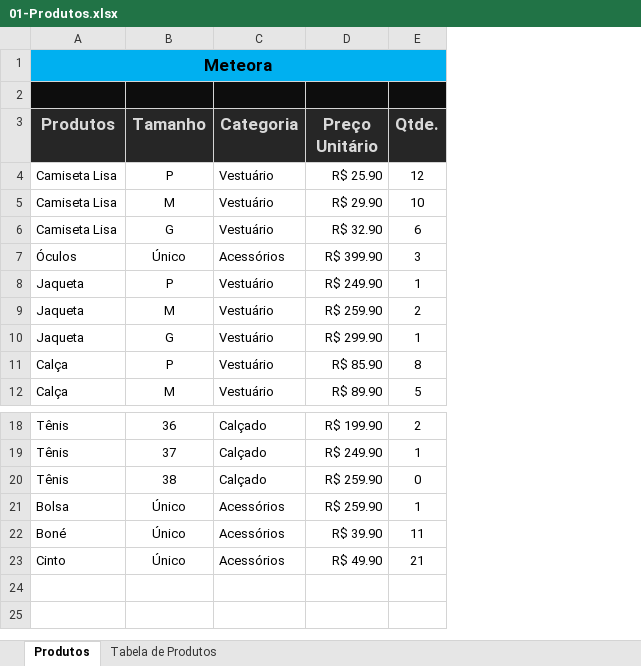
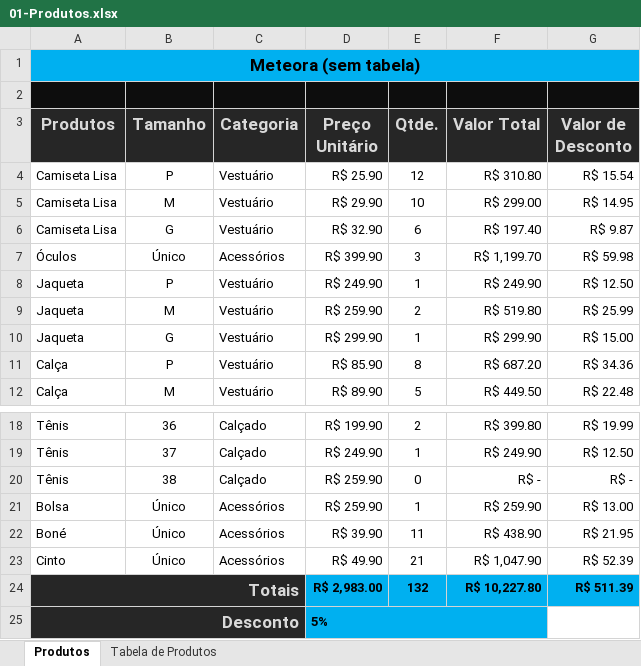
Before and after one commit to LetMzDev/0001---Excel-I, an Excel workbook: 01-Produtos.xlsx, sheet Produtos, drawn as a sheet; only a part is shown, gaps mark what is left out; values as stored, in another font and other column widths than the file's, no borders; the diff names each change by its address in the sheet, - before the commit and + after, or states it on an @@ line.

```diff
--- a/01-Produtos.xlsx (sheet Produtos)
+++ b/01-Produtos.xlsx (sheet Produtos)
+column F (Valor Total), rows 4-12: R$ 310.80 | R$ 299.00 | R$ 197.40 | R$ 1,199.70 | R$ 249.90 | R$ 519.80 | R$ 299.90 | R$ 687.20 | R$ 449.50; rows 18-23: R$ 399.80 | R$ 249.90 | R$ - | R$ 259.90 | R$ 438.90 | R$ 1,047.90
+column G (Valor de Desconto), rows 4-12: R$ 15.54 | R$ 14.95 | R$ 9.87 | R$ 59.98 | R$ 12.50 | R$ 25.99 | R$ 15.00 | R$ 34.36 | R$ 22.48; rows 18-23: R$ 19.99 | R$ 12.50 | R$ - | R$ 13.00 | R$ 21.95 | R$ 52.39
-A1 (Produtos): Meteora
+A1 (Produtos): Meteora (sem tabela)
+row 24: Totais |  |  | R$ 2,983.00 | 132 | R$ 10,227.80 | R$ 511.39
+row 25: Desconto |  |  | 5%
```
Also changed, not shown: sheet Tabela de Produtos.
